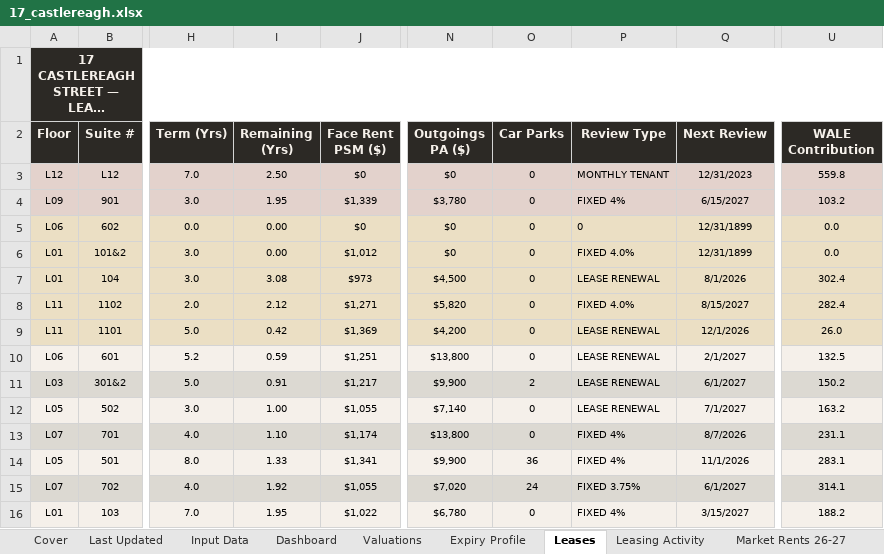
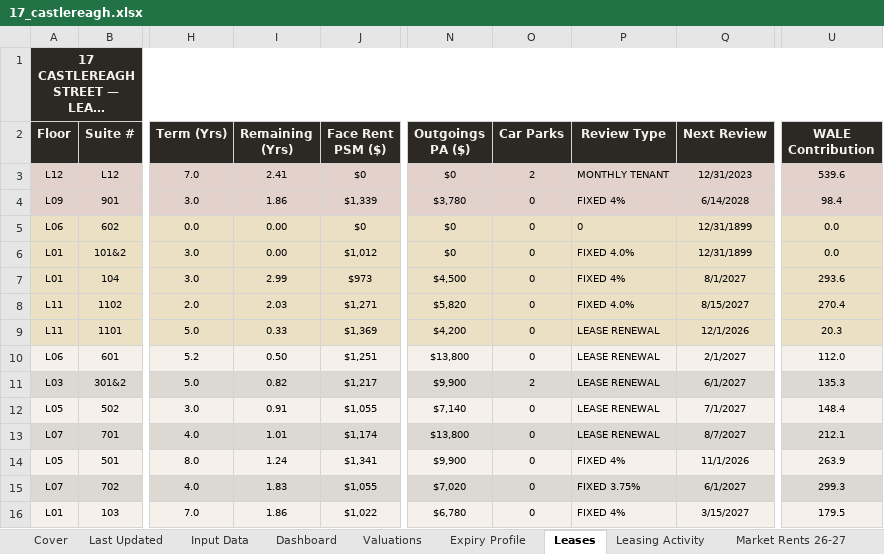
Before and after one commit to JakeG-Dakota/portfolio-dashboard-v2, an Excel workbook: public/data/17_castlereagh.xlsx, sheet Leases, drawn as a sheet; only a part is shown, gaps mark what is left out; long unchanged cells end in …; values as stored, in another font and other column widths than the file's, no borders; the diff covers the shown part only; the diff names each change by its address in the sheet, - before the commit and + after, or states it on an @@ line.

```diff
--- a/public/data/17_castlereagh.xlsx (sheet Leases)
+++ b/public/data/17_castlereagh.xlsx (sheet Leases)
-I3 (Remaining (Yrs)): 2.50
+I3 (Remaining (Yrs)): 2.41
-O3 (Car Parks): 0
+O3 (Car Parks): 2
-U3 (WALE Contribution): 559.8
+U3 (WALE Contribution): 539.6
-I4 (Remaining (Yrs)): 1.95
+I4 (Remaining (Yrs)): 1.86
-Q4 (Next Review): 6/15/2027
+Q4 (Next Review): 6/14/2028
-U4 (WALE Contribution): 103.2
+U4 (WALE Contribution): 98.4
-I7 (Remaining (Yrs)): 3.08
+I7 (Remaining (Yrs)): 2.99
-P7 (Review Type): LEASE RENEWAL
+P7 (Review Type): FIXED 4%
-Q7 (Next Review): 8/1/2026
+Q7 (Next Review): 8/1/2027
-U7 (WALE Contribution): 302.4
+U7 (WALE Contribution): 293.6
-I8 (Remaining (Yrs)): 2.12
+I8 (Remaining (Yrs)): 2.03
-U8 (WALE Contribution): 282.4
+U8 (WALE Contribution): 270.4
-I9 (Remaining (Yrs)): 0.42
+I9 (Remaining (Yrs)): 0.33
-U9 (WALE Contribution): 26.0
+U9 (WALE Contribution): 20.3
-I10 (Remaining (Yrs)): 0.59
+I10 (Remaining (Yrs)): 0.50
-U10 (WALE Contribution): 132.5
+U10 (WALE Contribution): 112.0
-I11 (Remaining (Yrs)): 0.91
+I11 (Remaining (Yrs)): 0.82
-U11 (WALE Contribution): 150.2
+U11 (WALE Contribution): 135.3
-I12 (Remaining (Yrs)): 1.00
+I12 (Remaining (Yrs)): 0.91
-U12 (WALE Contribution): 163.2
+U12 (WALE Contribution): 148.4
-I13 (Remaining (Yrs)): 1.10
+I13 (Remaining (Yrs)): 1.01
-P13 (Review Type): FIXED 4%
+P13 (Review Type): LEASE RENEWAL
-Q13 (Next Review): 8/7/2026
+Q13 (Next Review): 8/7/2027
-U13 (WALE Contribution): 231.1
+U13 (WALE Contribution): 212.1
-I14 (Remaining (Yrs)): 1.33
+I14 (Remaining (Yrs)): 1.24
-O14 (Car Parks): 36
+O14 (Car Parks): 0
-U14 (WALE Contribution): 283.1
+U14 (WALE Contribution): 263.9
-I15 (Remaining (Yrs)): 1.92
+I15 (Remaining (Yrs)): 1.83
-O15 (Car Parks): 24
+O15 (Car Parks): 0
-U15 (WALE Contribution): 314.1
+U15 (WALE Contribution): 299.3
-I16 (Remaining (Yrs)): 1.95
+I16 (Remaining (Yrs)): 1.86
-U16 (WALE Contribution): 188.2
+U16 (WALE Contribution): 179.5
```
Also changed, not shown: 27 edited cells elsewhere in this sheet, sheet Input Data, sheet Expiry Profile, sheet Dashboard, sheet Building Expiry Profile, sheet Stack Plan, sheet Last Updated, 6 more sheets, charts or pictures.
